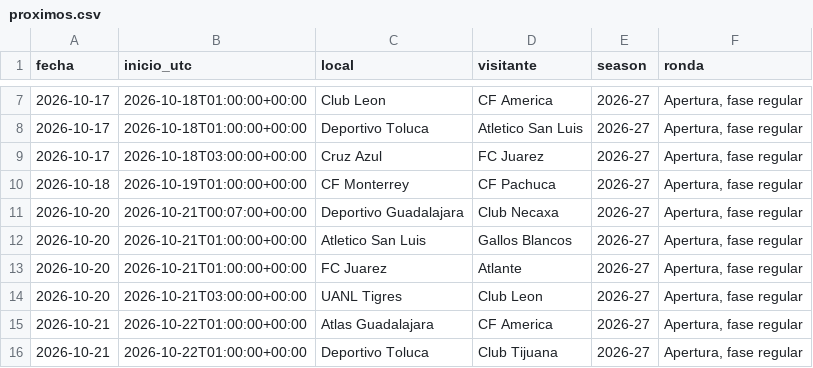
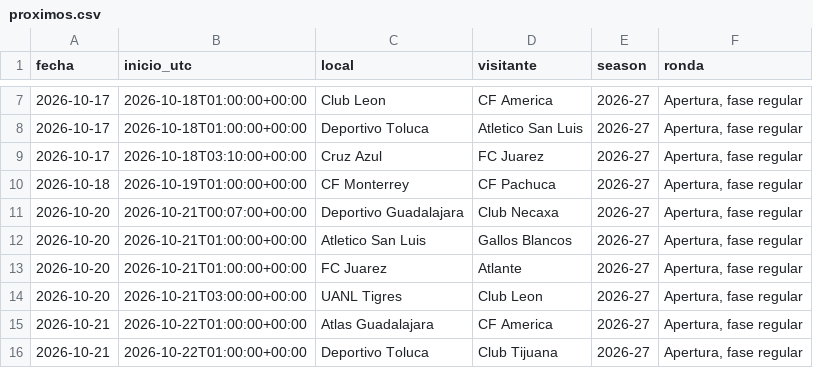
Before and after one commit to RicardoCR72/mlb-ai-predictor, a CSV file: futbol_liga_mx/data/proximos.csv, drawn as a sheet; only a part is shown, gaps mark what is left out.

```diff
--- a/futbol_liga_mx/data/proximos.csv
+++ b/futbol_liga_mx/data/proximos.csv
@@ -8,3 +8,3 @@ fecha,inicio_utc,local,visitante,season,ronda
 2026-10-17,2026-10-18T01:00:00+00:00,Deportivo Toluca,Atletico San Luis,2026-27,"Apertura, fase regular"
-2026-10-17,2026-10-18T03:00:00+00:00,Cruz Azul,FC Juarez,2026-27,"Apertura, fase regular"
+2026-10-17,2026-10-18T03:10:00+00:00,Cruz Azul,FC Juarez,2026-27,"Apertura, fase regular"
 2026-10-18,2026-10-19T01:00:00+00:00,CF Monterrey,CF Pachuca,2026-27,"Apertura, fase regular"
```
Also changed, not shown: 1 other file.
